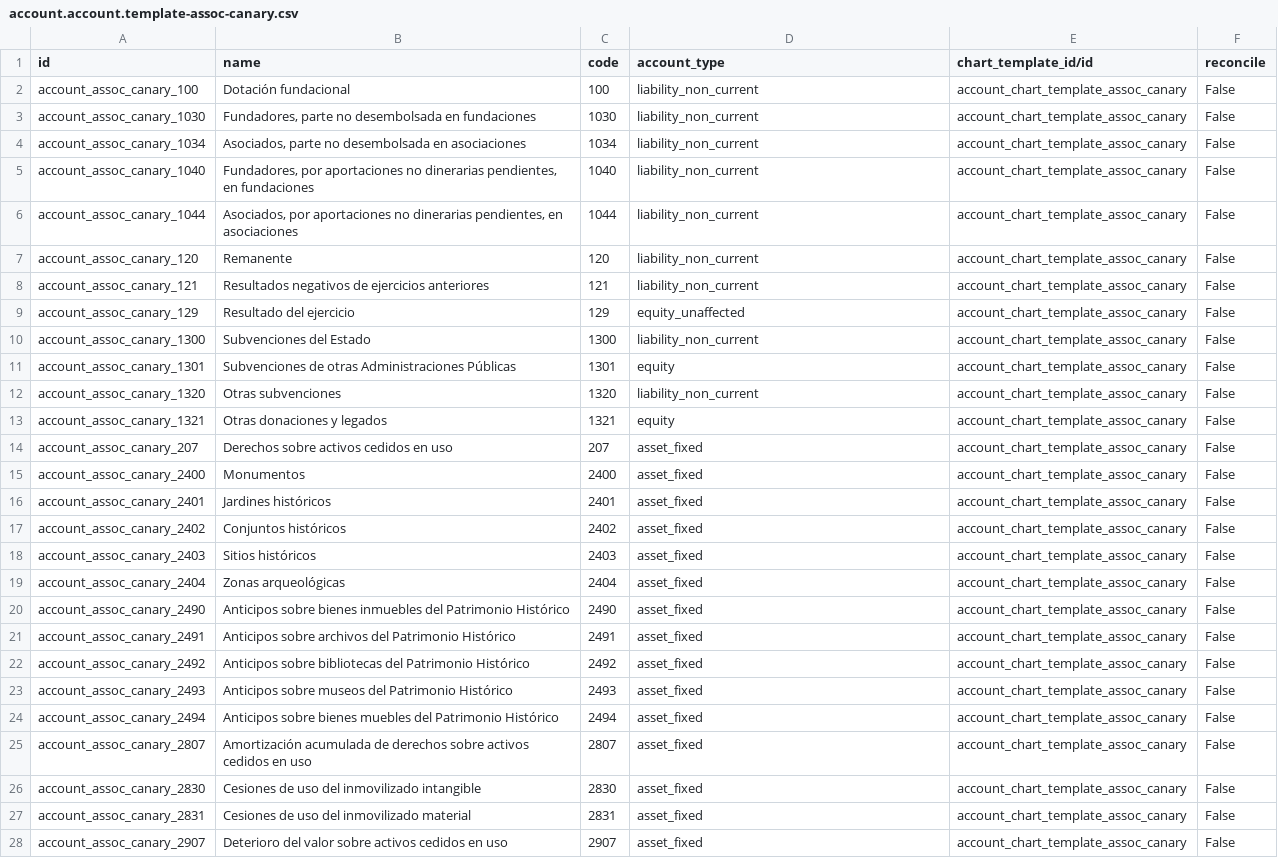
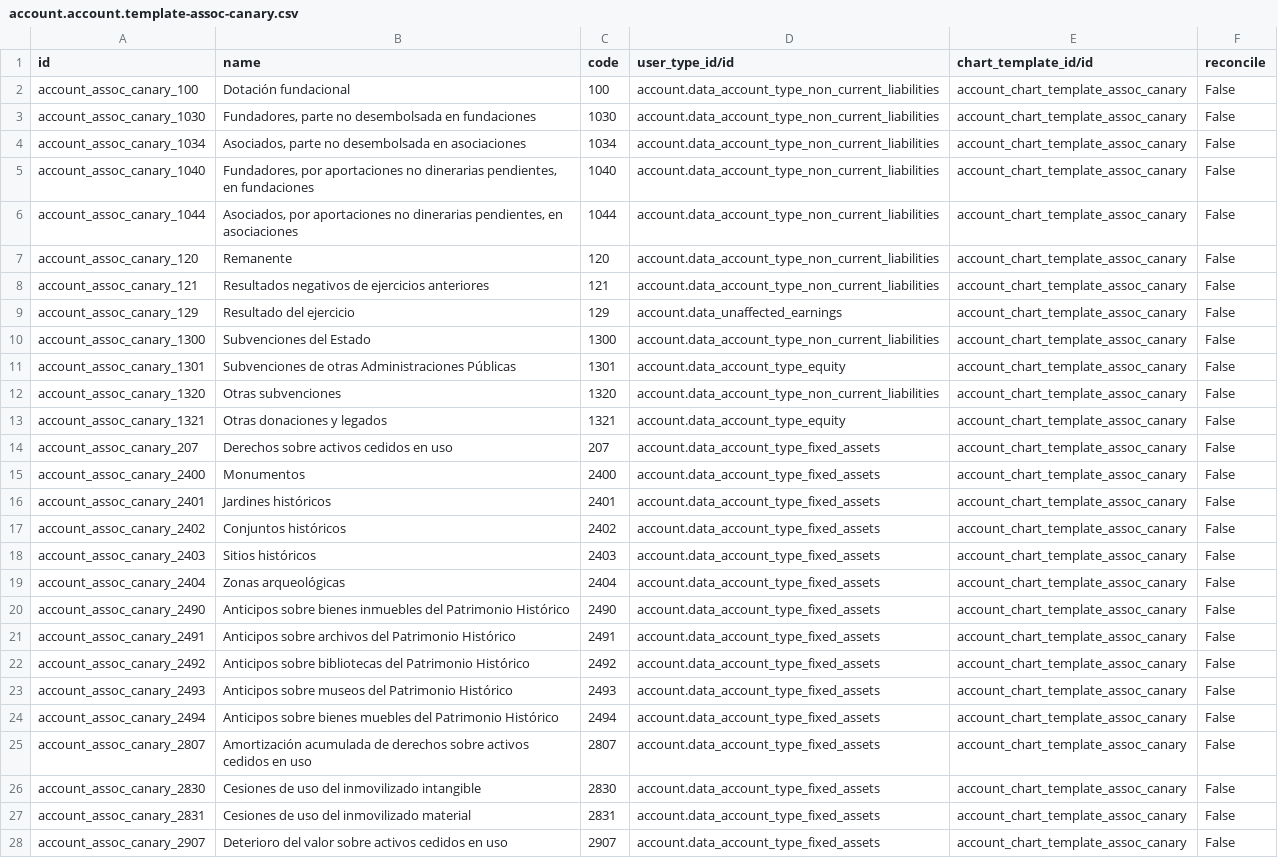
Before and after one commit to OCA/l10n-spain, a CSV file: l10n_es_igic/data/account.account.template-assoc-canary.csv, drawn as a sheet; only a part is shown; the diff covers the shown part only; the diff names each change by its address in the sheet, - before the commit and + after, or states it on an @@ line.

```diff
--- a/l10n_es_igic/data/account.account.template-assoc-canary.csv
+++ b/l10n_es_igic/data/account.account.template-assoc-canary.csv
-D1: account_type
+D1: user_type_id/id
-D2:D8 (user_type_id/id): liability_non_current
+D2:D8 (user_type_id/id): account.data_account_type_non_current_liabilities
-D9 (user_type_id/id): equity_unaffected
+D9 (user_type_id/id): account.data_unaffected_earnings
-D10 (user_type_id/id): liability_non_current
+D10 (user_type_id/id): account.data_account_type_non_current_liabilities
-D11 (user_type_id/id): equity
+D11 (user_type_id/id): account.data_account_type_equity
-D12 (user_type_id/id): liability_non_current
+D12 (user_type_id/id): account.data_account_type_non_current_liabilities
-D13 (user_type_id/id): equity
+D13 (user_type_id/id): account.data_account_type_equity
-D14:D28 (user_type_id/id): asset_fixed
+D14:D28 (user_type_id/id): account.data_account_type_fixed_assets
```
Also changed, not shown: 52 edited cells elsewhere in this file, l10n_es_igic/data/account.account.template-common-canary.csv, l10n_es_igic/data/account.account.template-full-canary.csv, 6 other files.
